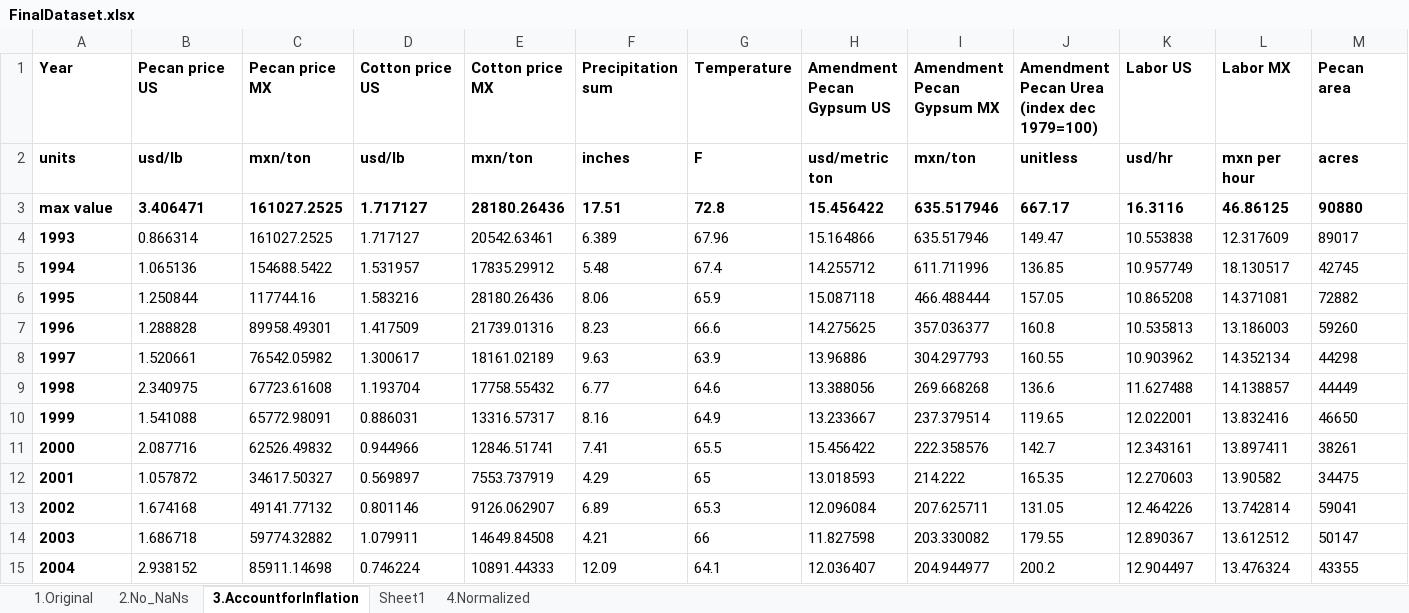
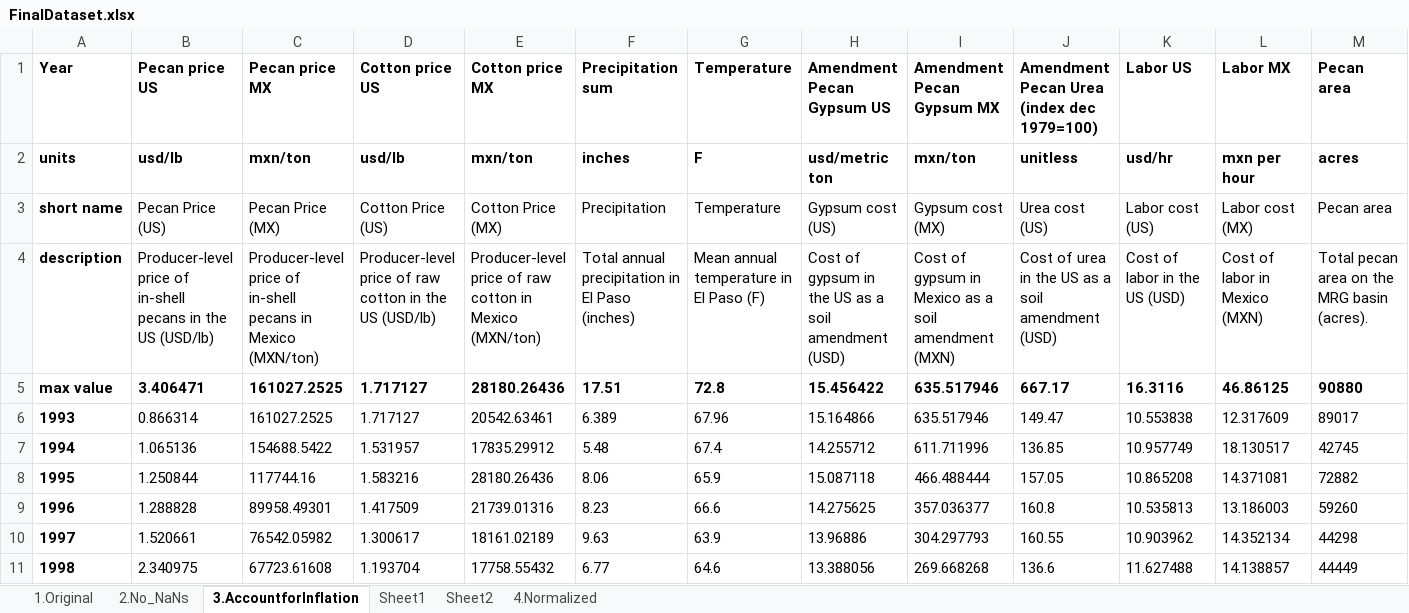
Before and after one commit to KrishnaprasadPA/aimm, an Excel workbook: FinalDataset.xlsx, sheet 3.AccountforInflation, drawn as a sheet; only a part is shown; the shorter side is filled out with more unchanged rows; values as stored, in another font and other column widths than the file's, no borders; rows hold the shown columns only; the diff names each change by its address in the sheet, - before the commit and + after, or states it on an @@ line.

```diff
--- a/FinalDataset.xlsx (sheet 3.AccountforInflation)
+++ b/FinalDataset.xlsx (sheet 3.AccountforInflation)
+sheet tab: Sheet2
+row 3: short name | Pecan Price (US) | Pecan Price (MX) | Cotton Price (US) | Cotton Price (MX) | Precipitation | Temperature | Gypsum cost (US) | Gypsum cost (MX) | Urea cost (US) | Labor cost (US) | Labor cost (MX) | Pecan area
+row 4: description | Producer-level price of in-shell pecans in the US (USD/lb) | Producer-level price of in-shell pecans in Mexico (MXN/ton) | Producer-level price of raw cotton in the US (USD/lb) | Producer-level price of raw cotton in Mexico (MXN/ton) | Total annual precipitation in El Paso (inches) | Mean annual temperature in El Paso (F) | Cost of gypsum in the US as a soil amendment (USD) | Cost of gypsum in Mexico as a soil amendment (MXN) | Cost of urea in the US as a soil amendment (USD) | Cost of labor in the US (USD) | Cost of labor in Mexico (MXN) | Total pecan area on the MRG basin (acres).
```
Also changed, not shown: formulas that keep their value, 5 other files.
